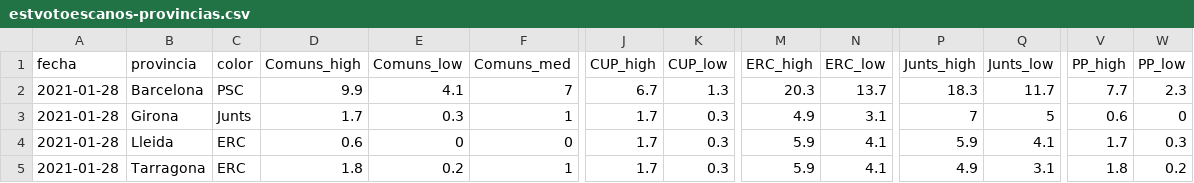
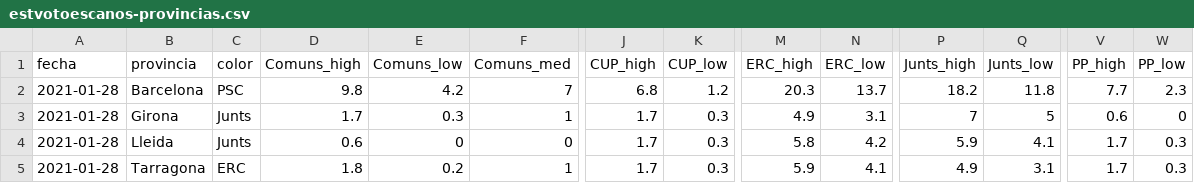
Before and after one commit to endikasatu/catalunya-2021-model, a CSV file: data/estvotoescanos-provincias.csv, drawn as a sheet; only a part is shown, gaps mark what is left out; the diff names each change by its address in the sheet, - before the commit and + after, or states it on an @@ line.

```diff
--- a/data/estvotoescanos-provincias.csv
+++ b/data/estvotoescanos-provincias.csv
-D2 (Comuns_high): 9.9
+D2 (Comuns_high): 9.8
-E2 (Comuns_low): 4.1
+E2 (Comuns_low): 4.2
-J2 (CUP_high): 6.7
+J2 (CUP_high): 6.8
-K2 (CUP_low): 1.3
+K2 (CUP_low): 1.2
-P2 (Junts_high): 18.3
+P2 (Junts_high): 18.2
-Q2 (Junts_low): 11.7
+Q2 (Junts_low): 11.8
-C4 (color): ERC
+C4 (color): Junts
-M4 (ERC_high): 5.9
+M4 (ERC_high): 5.8
-N4 (ERC_low): 4.1
+N4 (ERC_low): 4.2
-V5 (PP_high): 1.8
+V5 (PP_high): 1.7
-W5 (PP_low): 0.2
+W5 (PP_low): 0.3
```
Also changed, not shown: data/probabilidades-mayorias-bloques.csv, data/probabilidades-posicion-escanos.csv, 2 other files.
